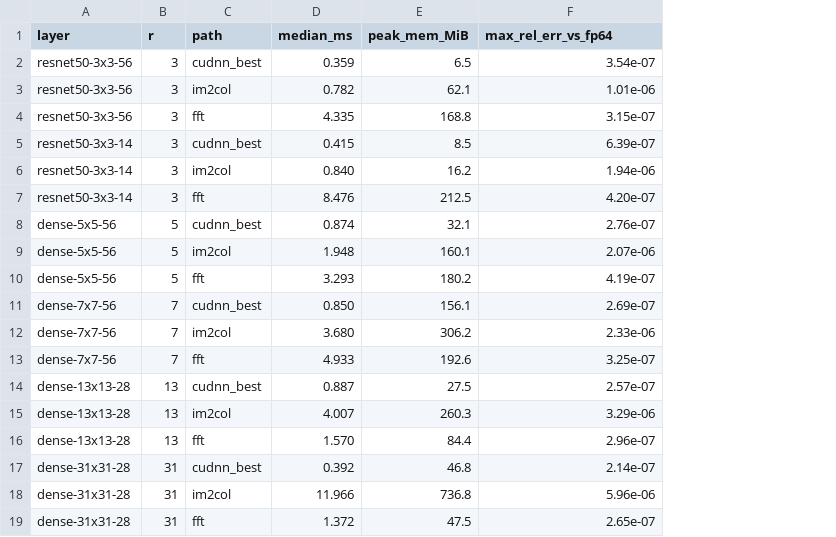
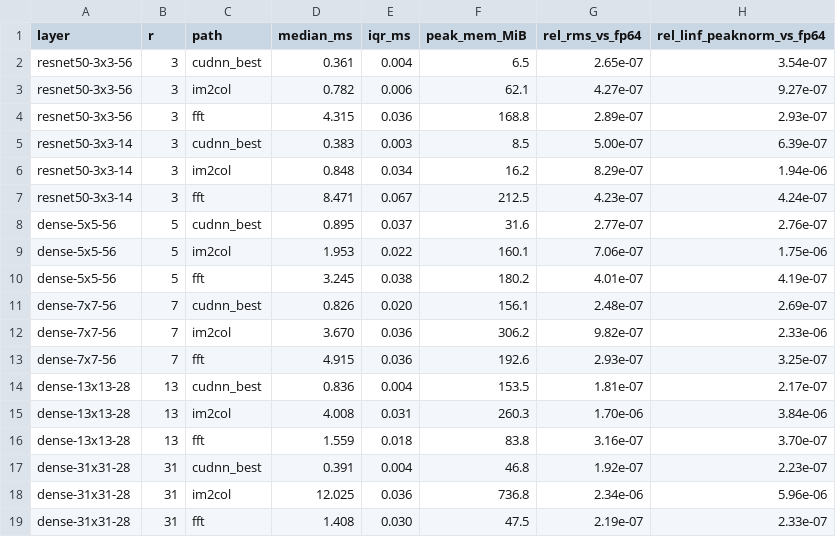
Before and after one commit to Vivian0327/fastconv-survey-benchmark, a CSV file: results/m1_results.csv, drawn as a sheet; addresses are those after the commit; the diff names each change by its address in the sheet, - before the commit and + after, or states it on an @@ line.

```diff
--- a/results/m1_results.csv
+++ b/results/m1_results.csv
+column E (iqr_ms), rows 2-19: 0.004 | 0.006 | 0.036 | 0.003 | 0.034 | 0.067 | 0.037 | 0.022 | 0.038 | 0.020 | 0.036 | 0.036 | 0.004 | 0.031 | 0.018 | 0.004 | 0.036 | 0.030
+column G (rel_rms_vs_fp64), rows 2-19: 2.65e-07 | 4.27e-07 | 2.89e-07 | 5.00e-07 | 8.29e-07 | 4.23e-07 | 2.77e-07 | 7.06e-07 | 4.01e-07 | 2.48e-07 | 9.82e-07 | 2.93e-07 | 1.81e-07 | 1.70e-06 | 3.16e-07 | 1.92e-07 | 2.34e-06 | 2.19e-07
-H1: max_rel_err_vs_fp64
+H1: rel_linf_peaknorm_vs_fp64
-D2 (median_ms): 0.359
+D2 (median_ms): 0.361
-H3 (rel_linf_peaknorm_vs_fp64): 1.01e-06
+H3 (rel_linf_peaknorm_vs_fp64): 9.27e-07
-D4 (median_ms): 4.335
+D4 (median_ms): 4.315
-H4 (rel_linf_peaknorm_vs_fp64): 3.15e-07
+H4 (rel_linf_peaknorm_vs_fp64): 2.93e-07
-D5 (median_ms): 0.415
+D5 (median_ms): 0.383
-D6 (median_ms): 0.840
+D6 (median_ms): 0.848
-D7 (median_ms): 8.476
+D7 (median_ms): 8.471
-H7 (rel_linf_peaknorm_vs_fp64): 4.20e-07
+H7 (rel_linf_peaknorm_vs_fp64): 4.24e-07
-D8 (median_ms): 0.874
+D8 (median_ms): 0.895
-F8 (peak_mem_MiB): 32.1
+F8 (peak_mem_MiB): 31.6
-D9 (median_ms): 1.948
+D9 (median_ms): 1.953
-H9 (rel_linf_peaknorm_vs_fp64): 2.07e-06
+H9 (rel_linf_peaknorm_vs_fp64): 1.75e-06
-D10 (median_ms): 3.293
+D10 (median_ms): 3.245
-D11 (median_ms): 0.850
+D11 (median_ms): 0.826
-D12 (median_ms): 3.680
+D12 (median_ms): 3.670
-D13 (median_ms): 4.933
+D13 (median_ms): 4.915
-D14 (median_ms): 0.887
+D14 (median_ms): 0.836
-F14 (peak_mem_MiB): 27.5
+F14 (peak_mem_MiB): 153.5
-H14 (rel_linf_peaknorm_vs_fp64): 2.57e-07
+H14 (rel_linf_peaknorm_vs_fp64): 2.17e-07
-D15 (median_ms): 4.007
+D15 (median_ms): 4.008
-H15 (rel_linf_peaknorm_vs_fp64): 3.29e-06
+H15 (rel_linf_peaknorm_vs_fp64): 3.84e-06
-D16 (median_ms): 1.570
+D16 (median_ms): 1.559
-F16 (peak_mem_MiB): 84.4
+F16 (peak_mem_MiB): 83.8
-H16 (rel_linf_peaknorm_vs_fp64): 2.96e-07
+H16 (rel_linf_peaknorm_vs_fp64): 3.70e-07
-D17 (median_ms): 0.392
+D17 (median_ms): 0.391
-H17 (rel_linf_peaknorm_vs_fp64): 2.14e-07
+H17 (rel_linf_peaknorm_vs_fp64): 2.23e-07
-D18 (median_ms): 11.966
+D18 (median_ms): 12.025
-D19 (median_ms): 1.372
+D19 (median_ms): 1.408
-H19 (rel_linf_peaknorm_vs_fp64): 2.65e-07
+H19 (rel_linf_peaknorm_vs_fp64): 2.33e-07
```
Also changed, not shown: results/m3_results.csv, 12 other files.
